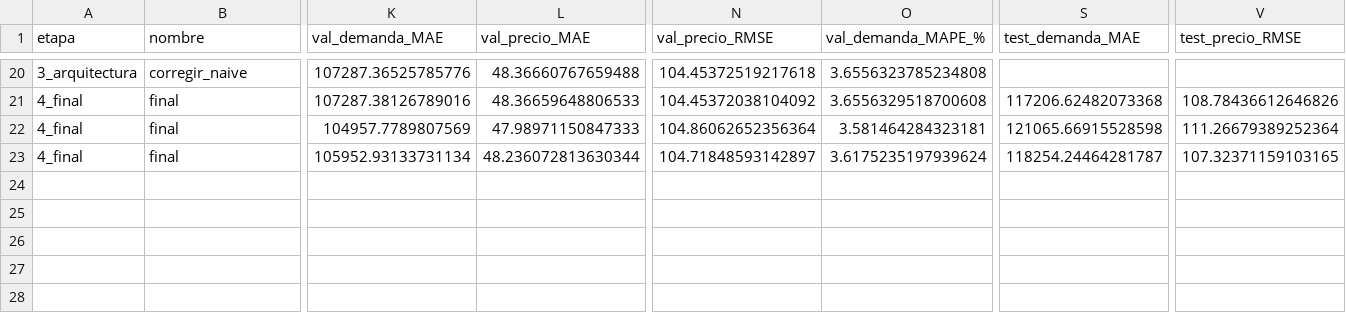
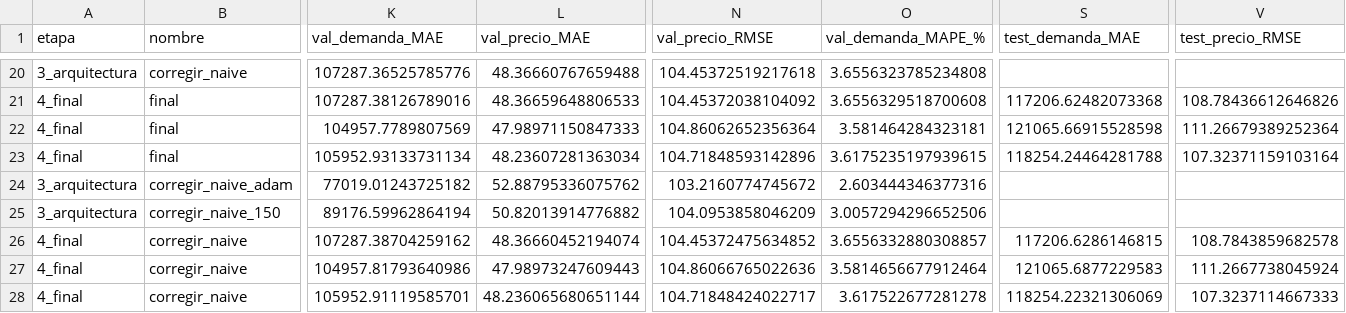
Before and after one commit to StephanosDaza/pronostico-energia-nr, a CSV file: results/fase3/tcn/experimentos.csv, drawn as a sheet; only a part is shown, gaps mark what is left out; rows hold the shown columns only; the diff names each change by its address in the sheet, - before the commit and + after, or states it on an @@ line.

Commit message:
Fase 3: optimización de TCN

```diff
--- a/results/fase3/tcn/experimentos.csv
+++ b/results/fase3/tcn/experimentos.csv
-L23 (val_precio_MAE): 48.236072813630344
+L23 (val_precio_MAE): 48.23607281363034
-N23 (val_precio_RMSE): 104.71848593142897
+N23 (val_precio_RMSE): 104.71848593142896
-O23 (val_demanda_MAPE_%): 3.6175235197939624
+O23 (val_demanda_MAPE_%): 3.6175235197939615
-S23 (test_demanda_MAE): 118254.24464281787
+S23 (test_demanda_MAE): 118254.24464281788
-V23 (test_precio_RMSE): 107.32371159103165
+V23 (test_precio_RMSE): 107.32371159103164
+row 24: 3_arquitectura | corregir_naive_adam | 77019.01243725182 | 52.88795336075762 | 103.2160774745672 | 2.603444346377316
+row 25: 3_arquitectura | corregir_naive_150 | 89176.59962864194 | 50.82013914776882 | 104.0953858046209 | 3.0057294296652506
+row 26: 4_final | corregir_naive | 107287.38704259162 | 48.36660452194074 | 104.45372475634852 | 3.6556332880308857 | 117206.6286146815 | 108.7843859682578
+row 27: 4_final | corregir_naive | 104957.81793640986 | 47.98973247609443 | 104.86066765022636 | 3.5814656677912464 | 121065.6877229583 | 111.2667738045924
+row 28: 4_final | corregir_naive | 105952.91119585701 | 48.236065680651144 | 104.71848424022717 | 3.617522677281278 | 118254.22321306069 | 107.3237114667333
```
Also changed, not shown: 9 other files.
